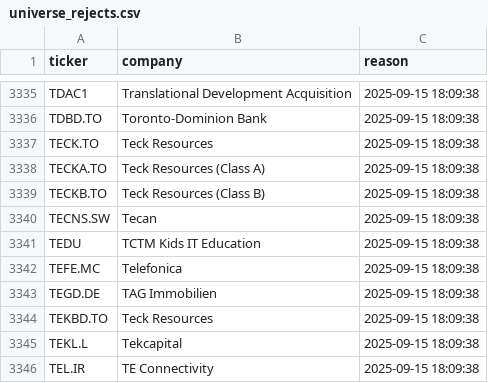
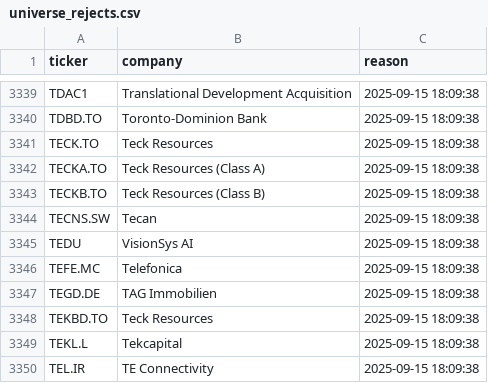
Before and after one commit to andrei1234D/GPT5, a CSV file: data/universe_rejects.csv, drawn as a sheet; only a part is shown, gaps mark what is left out; the diff covers the shown part only.

```diff
--- a/data/universe_rejects.csv
+++ b/data/universe_rejects.csv
@@ -3340,3 +3344,3 @@ TECKB.TO,Teck Resources (Class B),2025-09-15 18:09:38
 TECNS.SW,Tecan,2025-09-15 18:09:38
-TEDU,TCTM Kids IT Education,2025-09-15 18:09:38
+TEDU,VisionSys AI,2025-09-15 18:09:38
 TEFE.MC,Telefonica,2025-09-15 18:09:38
```
Also changed, not shown: 4 added rows, 3 removed rows and 2 edited cells elsewhere in this file, data/stage1_kept.csv, data/stage2_merged.csv.
